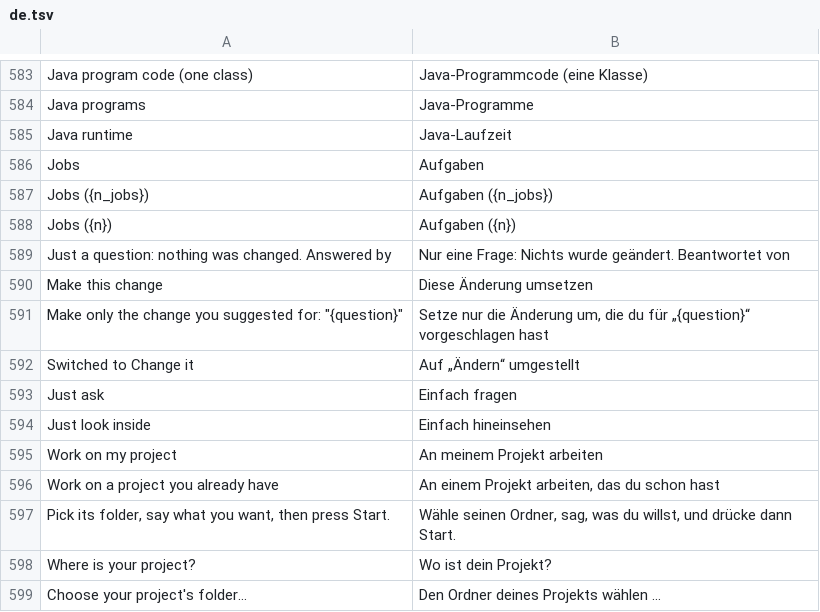
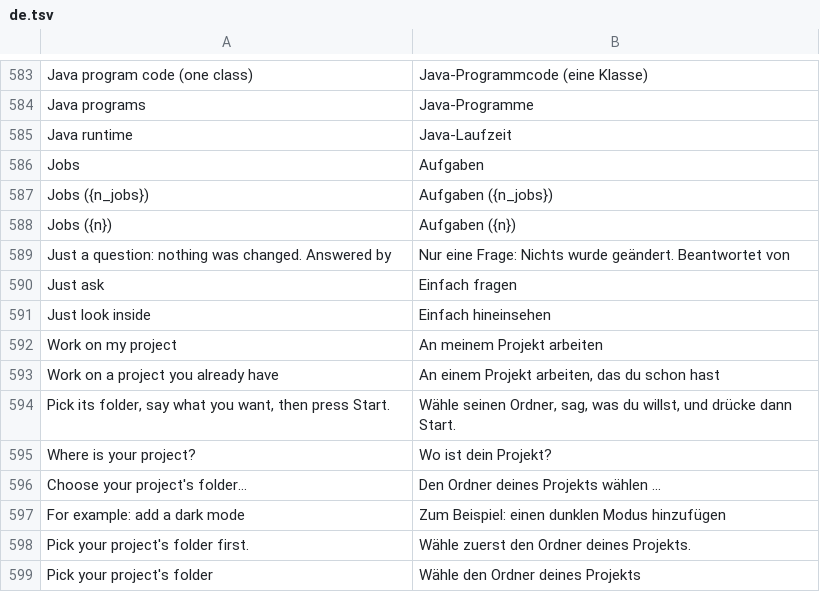
Before and after one commit to Jp25rocko/Craft-Anythinf, a TSV file: crates/ui-egui/src/i18n/de.tsv, drawn as a sheet; only a part is shown, gaps mark what is left out; the shorter side is filled out with more unchanged rows; the diff names each change by its address in the sheet, - before the commit and + after, or states it on an @@ line.

```diff
--- a/crates/ui-egui/src/i18n/de.tsv
+++ b/crates/ui-egui/src/i18n/de.tsv
-row 590: Make this change | Diese Änderung umsetzen
-row 591: Make only the change you suggested for: "{question}" | Setze nur die Änderung um, die du für „{question}“ vorgeschlagen hast
-row 592: Switched to Change it | Auf „Ändern“ umgestellt
```
Also changed, not shown: crates/ui-egui/src/i18n/ka.tsv, crates/ui-egui/src/i18n/ru.tsv, 19 other files.
